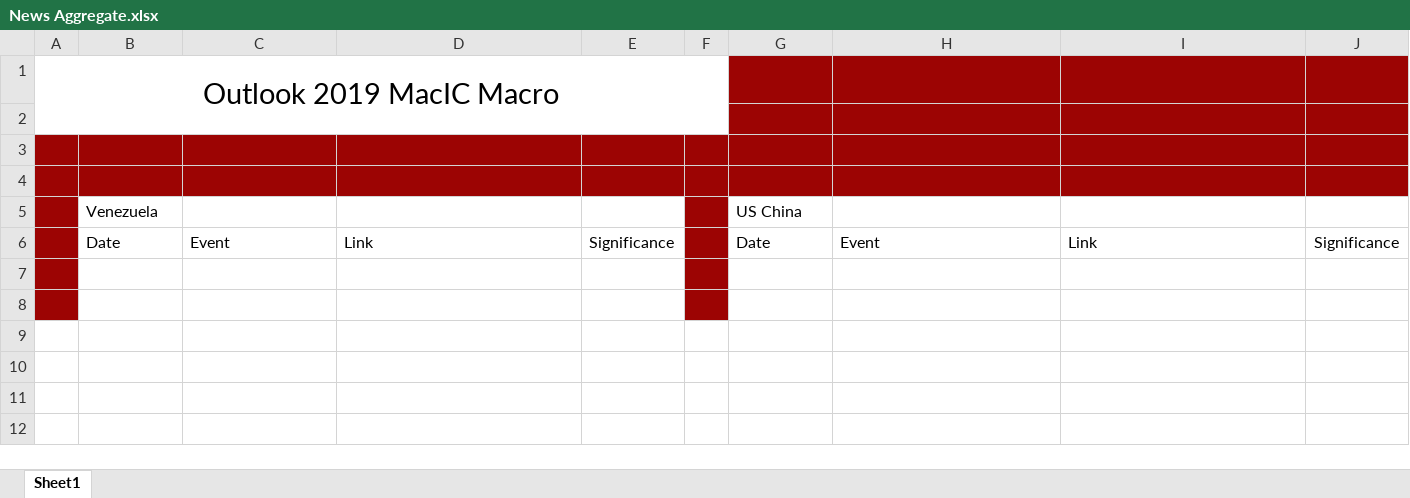
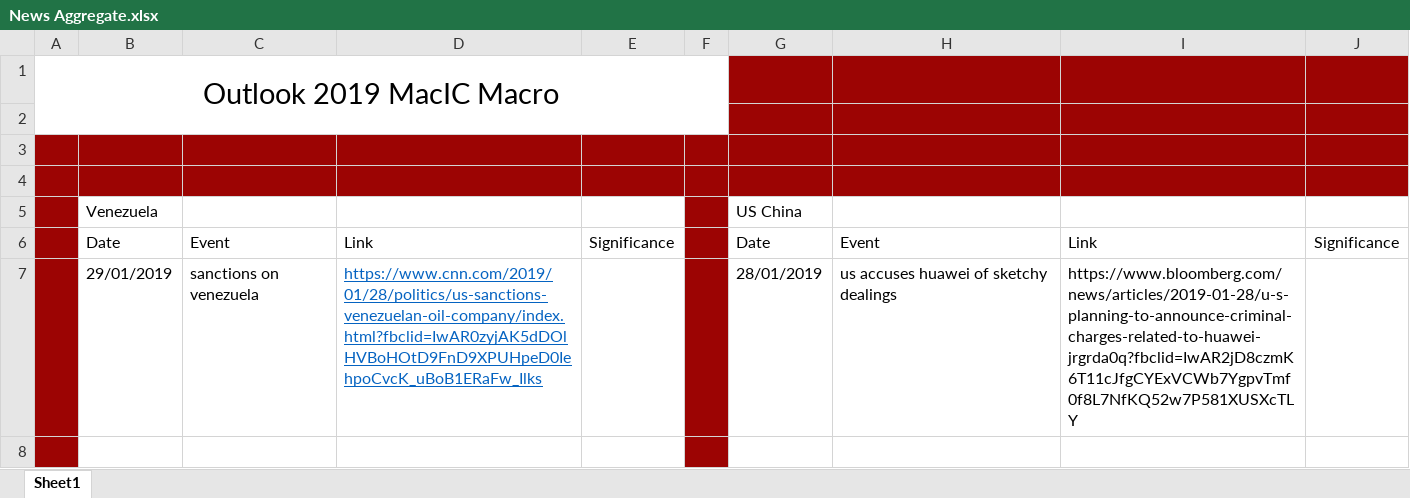
Before and after one commit to lkrenn/MacIC_Macro, an Excel workbook: 2019_Outlook/News Aggregate.xlsx, sheet Sheet1, drawn as a sheet; only a part is shown; values as stored, in another font and other column widths than the file's, no borders; the diff names each change by its address in the sheet, - before the commit and + after, or states it on an @@ line.

Commit message:
Update News Aggregate.xlsx

```diff
--- a/2019_Outlook/News Aggregate.xlsx (sheet Sheet1)
+++ b/2019_Outlook/News Aggregate.xlsx (sheet Sheet1)
-B7: (empty)
+B7: 29/01/2019
-C7: (empty)
+C7: sanctions on venezuela
-D7: (empty)
+D7: https://www.cnn.com/2019/01/28/politics/us-sanctions-venezuelan-oil-company/index.html?fbclid=IwAR0zyjAK5dDOlHVBoHOtD9FnD9XPUHpeD0IehpoCvcK_uBoB1ERaFw_Ilks
-G7: (empty)
+G7: 28/01/2019
-H7: (empty)
+H7: us accuses huawei of sketchy dealings
-I7: (empty)
+I7: https://www.bloomberg.com/news/articles/2019-01-28/u-s-planning-to-announce-criminal-charges-related-to-huawei-jrgrda0q?fbclid=IwAR2jD8czmK6T11cJfgCYExVCWb7YgpvTmf0f8L7NfKQ52w7P581XUSXcTLY
```
